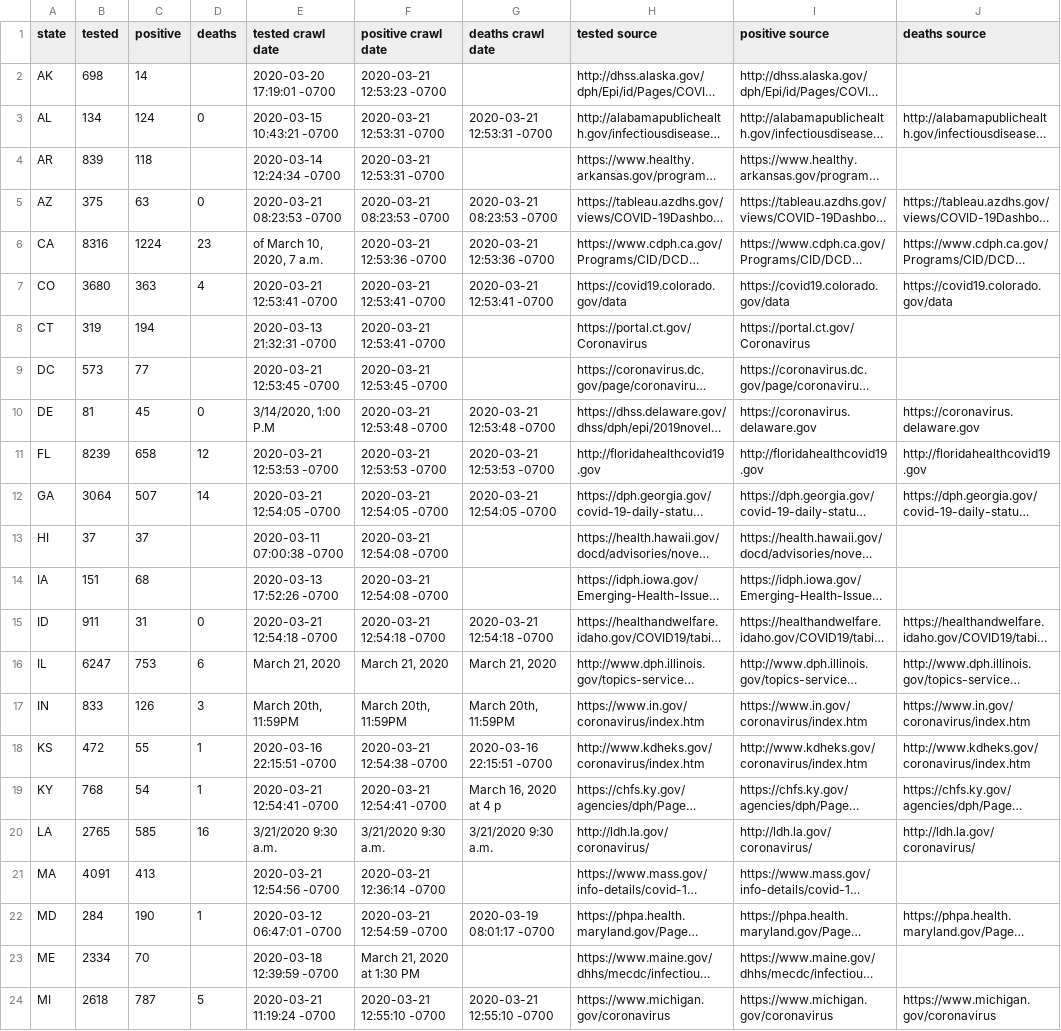
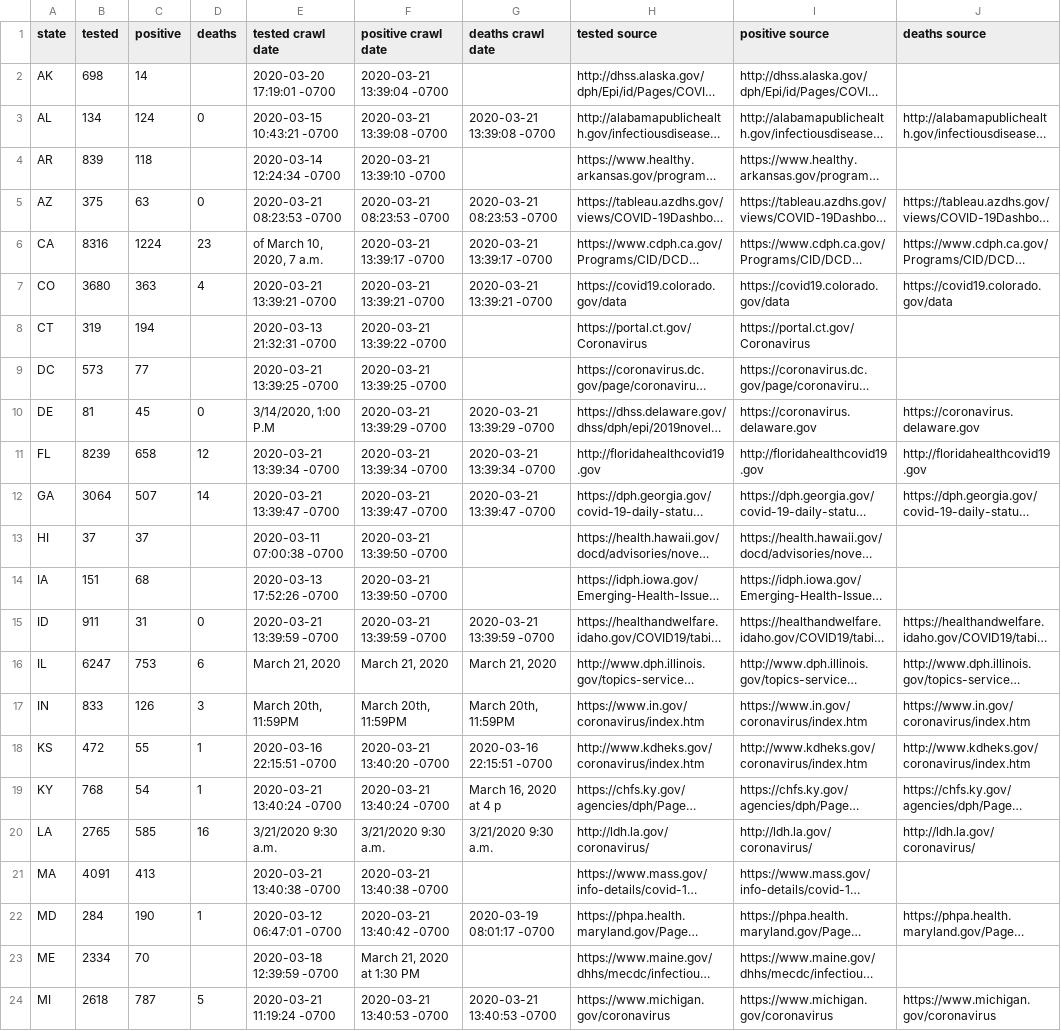
Before and after one commit to timmywheels/crawl-and-parse, a CSV file: all.csv, drawn as a sheet; only a part is shown; long unchanged cells end in …; the diff covers the shown part only; the diff names each change by its address in the sheet, - before the commit and + after, or states it on an @@ line.

Commit message:
update from last crawl

```diff
--- a/all.csv
+++ b/all.csv
-F2 (positive crawl date): 2020-03-21 12:53:23 -0700
+F2 (positive crawl date): 2020-03-21 13:39:04 -0700
-F3 (positive crawl date): 2020-03-21 12:53:31 -0700
+F3 (positive crawl date): 2020-03-21 13:39:08 -0700
-G3 (deaths crawl date): 2020-03-21 12:53:31 -0700
+G3 (deaths crawl date): 2020-03-21 13:39:08 -0700
-F4 (positive crawl date): 2020-03-21 12:53:31 -0700
+F4 (positive crawl date): 2020-03-21 13:39:10 -0700
-F6 (positive crawl date): 2020-03-21 12:53:36 -0700
+F6 (positive crawl date): 2020-03-21 13:39:17 -0700
-G6 (deaths crawl date): 2020-03-21 12:53:36 -0700
+G6 (deaths crawl date): 2020-03-21 13:39:17 -0700
-E7 (tested crawl date): 2020-03-21 12:53:41 -0700
+E7 (tested crawl date): 2020-03-21 13:39:21 -0700
-F7 (positive crawl date): 2020-03-21 12:53:41 -0700
+F7 (positive crawl date): 2020-03-21 13:39:21 -0700
-G7 (deaths crawl date): 2020-03-21 12:53:41 -0700
+G7 (deaths crawl date): 2020-03-21 13:39:21 -0700
-F8 (positive crawl date): 2020-03-21 12:53:41 -0700
+F8 (positive crawl date): 2020-03-21 13:39:22 -0700
-E9 (tested crawl date): 2020-03-21 12:53:45 -0700
+E9 (tested crawl date): 2020-03-21 13:39:25 -0700
-F9 (positive crawl date): 2020-03-21 12:53:45 -0700
+F9 (positive crawl date): 2020-03-21 13:39:25 -0700
-F10 (positive crawl date): 2020-03-21 12:53:48 -0700
+F10 (positive crawl date): 2020-03-21 13:39:29 -0700
-G10 (deaths crawl date): 2020-03-21 12:53:48 -0700
+G10 (deaths crawl date): 2020-03-21 13:39:29 -0700
-E11 (tested crawl date): 2020-03-21 12:53:53 -0700
+E11 (tested crawl date): 2020-03-21 13:39:34 -0700
-F11 (positive crawl date): 2020-03-21 12:53:53 -0700
+F11 (positive crawl date): 2020-03-21 13:39:34 -0700
-G11 (deaths crawl date): 2020-03-21 12:53:53 -0700
+G11 (deaths crawl date): 2020-03-21 13:39:34 -0700
-E12 (tested crawl date): 2020-03-21 12:54:05 -0700
+E12 (tested crawl date): 2020-03-21 13:39:47 -0700
-F12 (positive crawl date): 2020-03-21 12:54:05 -0700
+F12 (positive crawl date): 2020-03-21 13:39:47 -0700
-G12 (deaths crawl date): 2020-03-21 12:54:05 -0700
+G12 (deaths crawl date): 2020-03-21 13:39:47 -0700
-F13:F14 (positive crawl date): 2020-03-21 12:54:08 -0700
+F13:F14 (positive crawl date): 2020-03-21 13:39:50 -0700
-E15 (tested crawl date): 2020-03-21 12:54:18 -0700
+E15 (tested crawl date): 2020-03-21 13:39:59 -0700
-F15 (positive crawl date): 2020-03-21 12:54:18 -0700
+F15 (positive crawl date): 2020-03-21 13:39:59 -0700
-G15 (deaths crawl date): 2020-03-21 12:54:18 -0700
+G15 (deaths crawl date): 2020-03-21 13:39:59 -0700
-F18 (positive crawl date): 2020-03-21 12:54:38 -0700
+F18 (positive crawl date): 2020-03-21 13:40:20 -0700
-E19 (tested crawl date): 2020-03-21 12:54:41 -0700
+E19 (tested crawl date): 2020-03-21 13:40:24 -0700
-F19 (positive crawl date): 2020-03-21 12:54:41 -0700
+F19 (positive crawl date): 2020-03-21 13:40:24 -0700
-E21 (tested crawl date): 2020-03-21 12:54:56 -0700
+E21 (tested crawl date): 2020-03-21 13:40:38 -0700
-F21 (positive crawl date): 2020-03-21 12:36:14 -0700
+F21 (positive crawl date): 2020-03-21 13:40:38 -0700
-F22 (positive crawl date): 2020-03-21 12:54:59 -0700
+F22 (positive crawl date): 2020-03-21 13:40:42 -0700
-F24 (positive crawl date): 2020-03-21 12:55:10 -0700
+F24 (positive crawl date): 2020-03-21 13:40:53 -0700
-G24 (deaths crawl date): 2020-03-21 12:55:10 -0700
+G24 (deaths crawl date): 2020-03-21 13:40:53 -0700
```
Also changed, not shown: 58 edited cells elsewhere in this file, 1 other file.
